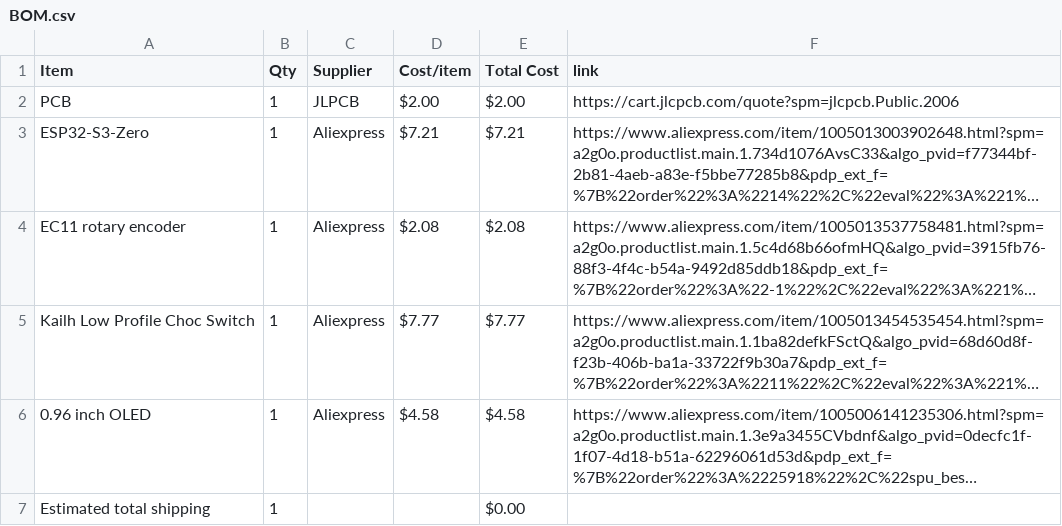
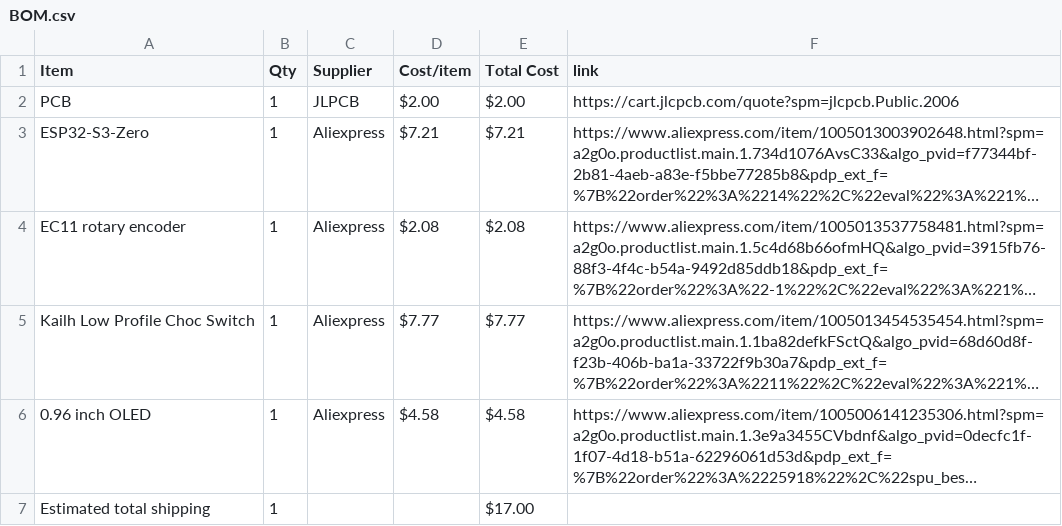
Before and after one commit to Alen1132011/Lambda, a CSV file: BOM.csv, drawn as a sheet; long unchanged cells end in …; the diff names each change by its address in the sheet, - before the commit and + after, or states it on an @@ line.

Commit message:
Sync Lambda Terminal from Half Life

```diff
--- a/BOM.csv
+++ b/BOM.csv
-E7 (Total Cost): $0.00
+E7 (Total Cost): $17.00
```
